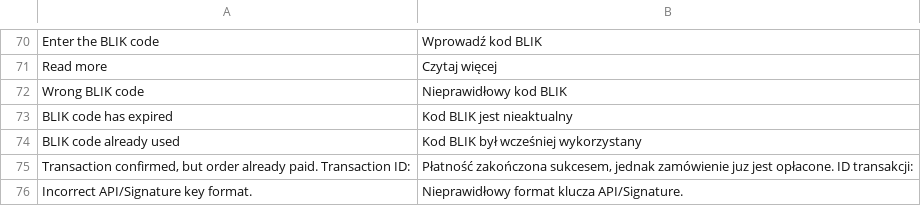
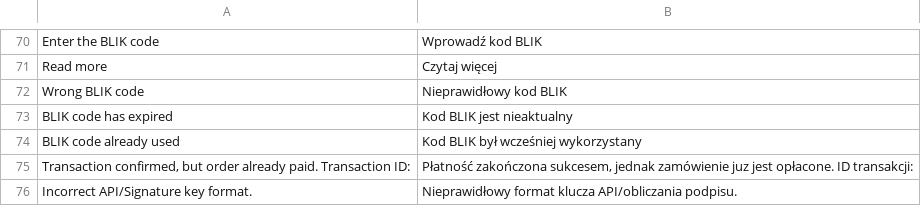
Before and after one commit to pay-now/paynow-magento2, a CSV file: i18n/pl_PL.csv, drawn as a sheet; only a part is shown, gaps mark what is left out; the diff names each change by its address in the sheet, - before the commit and + after, or states it on an @@ line.

Commit message:
Refactor

```diff
--- a/i18n/pl_PL.csv
+++ b/i18n/pl_PL.csv
-B76: …format klucza API/Signature.
+B76: …format klucza API/obliczania podpisu.
```
